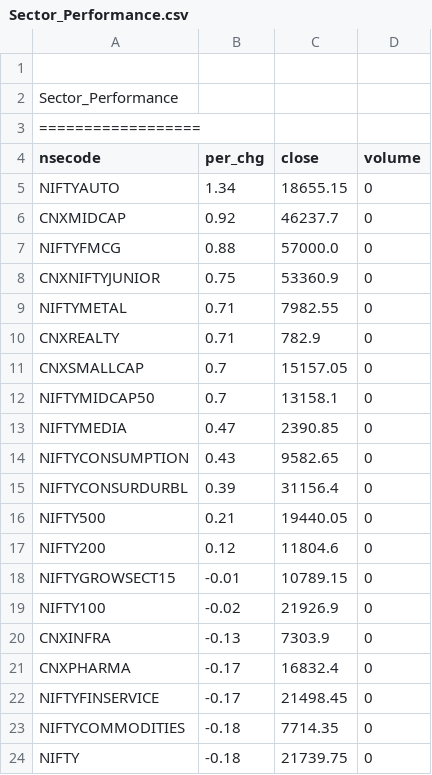
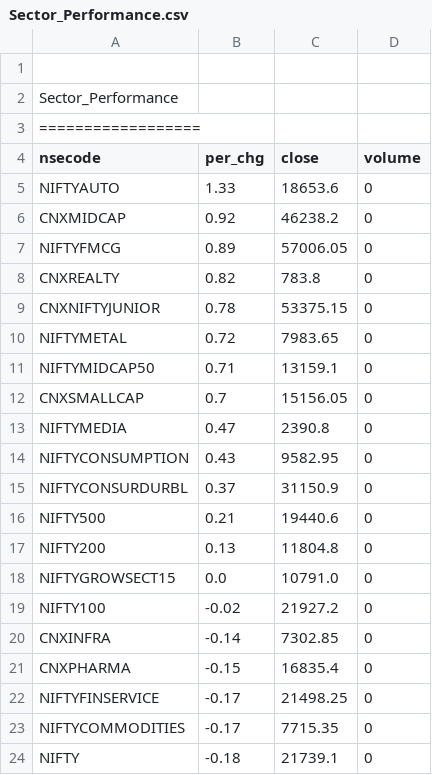
Before and after one commit to satishcse/mkt_updates, a CSV file: Sector_Performance.csv, drawn as a sheet; only a part is shown; the diff covers the shown part only.

```diff
--- a/Sector_Performance.csv
+++ b/Sector_Performance.csv
@@ -4,21 +4,21 @@ Sector_Performance,,,,
 nsecode,per_chg,close,volume
-NIFTYAUTO,1.34,18655.15,0
-CNXMIDCAP,0.92,46237.7,0
-NIFTYFMCG,0.88,57000.0,0
-CNXNIFTYJUNIOR,0.75,53360.9,0
-NIFTYMETAL,0.71,7982.55,0
-CNXREALTY,0.71,782.9,0
-CNXSMALLCAP,0.7,15157.05,0
-NIFTYMIDCAP50,0.7,13158.1,0
-NIFTYMEDIA,0.47,2390.85,0
-NIFTYCONSUMPTION,0.43,9582.65,0
-NIFTYCONSURDURBL,0.39,31156.4,0
-NIFTY500,0.21,19440.05,0
-NIFTY200,0.12,11804.6,0
-NIFTYGROWSECT15,-0.01,10789.15,0
-NIFTY100,-0.02,21926.9,0
-CNXINFRA,-0.13,7303.9,0
-CNXPHARMA,-0.17,16832.4,0
-NIFTYFINSERVICE,-0.17,21498.45,0
-NIFTYCOMMODITIES,-0.18,7714.35,0
-NIFTY,-0.18,21739.75,0
+NIFTYAUTO,1.33,18653.6,0
+CNXMIDCAP,0.92,46238.2,0
+NIFTYFMCG,0.89,57006.05,0
+CNXREALTY,0.82,783.8,0
+CNXNIFTYJUNIOR,0.78,53375.15,0
+NIFTYMETAL,0.72,7983.65,0
+NIFTYMIDCAP50,0.71,13159.1,0
+CNXSMALLCAP,0.7,15156.05,0
+NIFTYMEDIA,0.47,2390.8,0
+NIFTYCONSUMPTION,0.43,9582.95,0
+NIFTYCONSURDURBL,0.37,31150.9,0
+NIFTY500,0.21,19440.6,0
+NIFTY200,0.13,11804.8,0
+NIFTYGROWSECT15,0.0,10791.0,0
+NIFTY100,-0.02,21927.2,0
+CNXINFRA,-0.14,7302.85,0
+CNXPHARMA,-0.15,16835.4,0
+NIFTYFINSERVICE,-0.17,21498.25,0
+NIFTYCOMMODITIES,-0.17,7715.35,0
+NIFTY,-0.18,21739.1,0
```
Also changed, not shown: 2 added rows, 2 removed rows and 13 edited cells elsewhere in this file, 5 other files.
